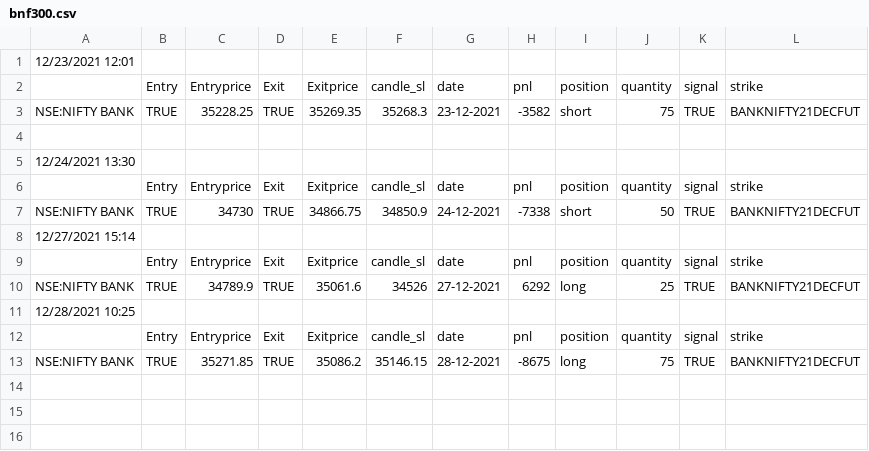
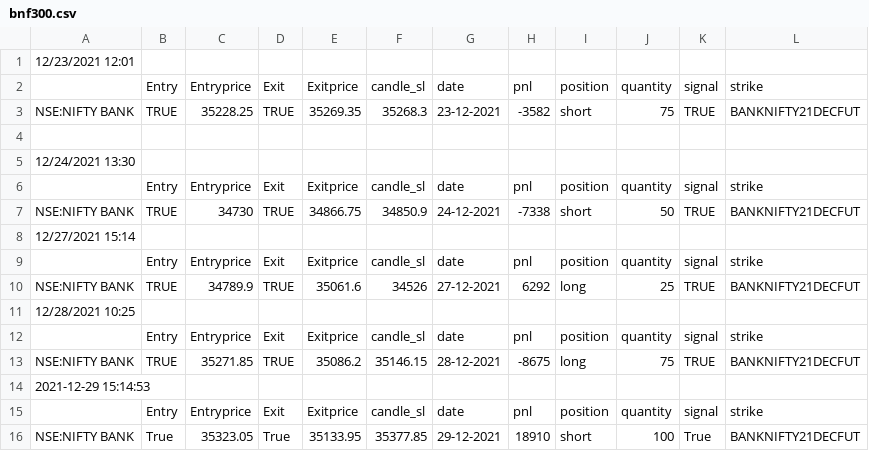
Before and after one commit to pragathi2016/stream, a CSV file: bnf300.csv, drawn as a sheet.

```diff
--- a/bnf300.csv
+++ b/bnf300.csv
@@ -13 +13,4 @@ NSE:NIFTY BANK,TRUE,34789.9,TRUE,35061.6,34526,27-12-2021,6292,long,25,TRUE,BANK
 NSE:NIFTY BANK,TRUE,35271.85,TRUE,35086.2,35146.15,28-12-2021,-8675,long,75,TRUE,BANKNIFTY21DECFUT
+2021-12-29 15:14:53
+,Entry,Entryprice,Exit,Exitprice,candle_sl,date,pnl,position,quantity,signal,strike
+NSE:NIFTY BANK,True,35323.05,True,35133.95,35377.85,29-12-2021,18910,short,100,True,BANKNIFTY21DECFUT
```
Also changed, not shown: sbin.csv.
